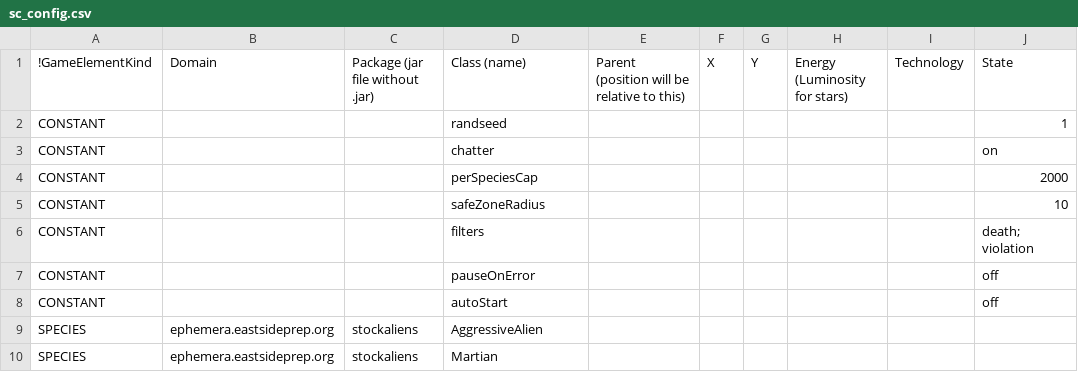
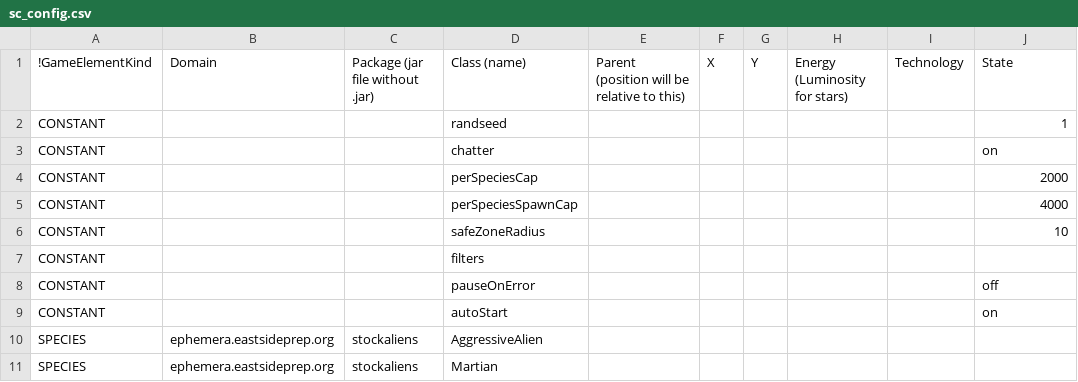
Before and after one commit to EastsidePreparatorySchool/SpaceCritters, a CSV file: sc_config.csv, drawn as a sheet; only a part is shown.

Commit message:
Fights, alien path
Now picks up aliens from anywhere in the parent directory of space
critters.

```diff
--- a/sc_config.csv
+++ b/sc_config.csv
@@ -4,6 +4,7 @@ CONSTANT,,,chatter,,,,,,on
 CONSTANT,,,perSpeciesCap,,,,,,2000
+CONSTANT,,,perSpeciesSpawnCap,,,,,,4000
 CONSTANT,,,safeZoneRadius,,,,,,10
-CONSTANT,,,filters,,,,,,death; violation
+CONSTANT,,,filters,,,,,,
 CONSTANT,,,pauseOnError,,,,,,off
-CONSTANT,,,autoStart,,,,,,off
+CONSTANT,,,autoStart,,,,,,on
 SPECIES,ephemera.eastsideprep.org,stockaliens,AggressiveAlien,,,,,,
```
Also changed, not shown: 5 other files.
